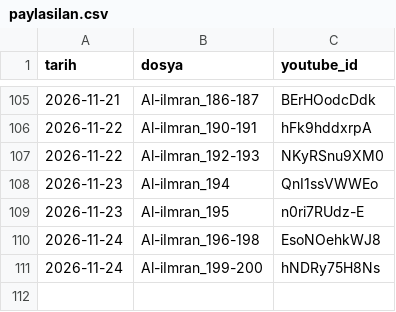
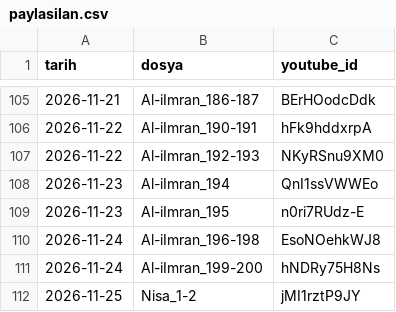
Before and after one commit to mehm24et35/kuran-shorts, a CSV file: paylasilan.csv, drawn as a sheet; only a part is shown, gaps mark what is left out; the diff names each change by its address in the sheet, - before the commit and + after, or states it on an @@ line.

```diff
--- a/paylasilan.csv
+++ b/paylasilan.csv
+row 112: 2026-11-25 | Nisa_1-2 | jMI1rztP9JY
```
Also changed, not shown: 1 other file.
